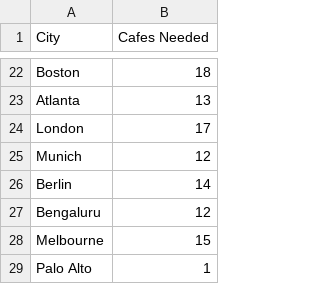
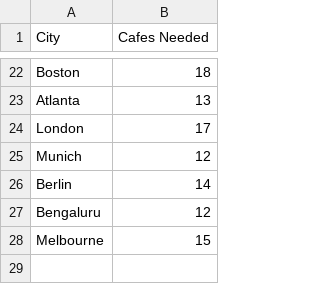
Before and after one commit to R56400/cafedatacollection, a CSV file: input.csv, drawn as a sheet; only a part is shown, gaps mark what is left out; the diff names each change by its address in the sheet, - before the commit and + after, or states it on an @@ line.

Commit message:
Remove Palo Alto identifier from city_mappings.json, ensuring the file maintains only relevant city mappings.

```diff
--- a/input.csv
+++ b/input.csv
-row 29: Palo Alto | 1
```
Also changed, not shown: 1 other file.
